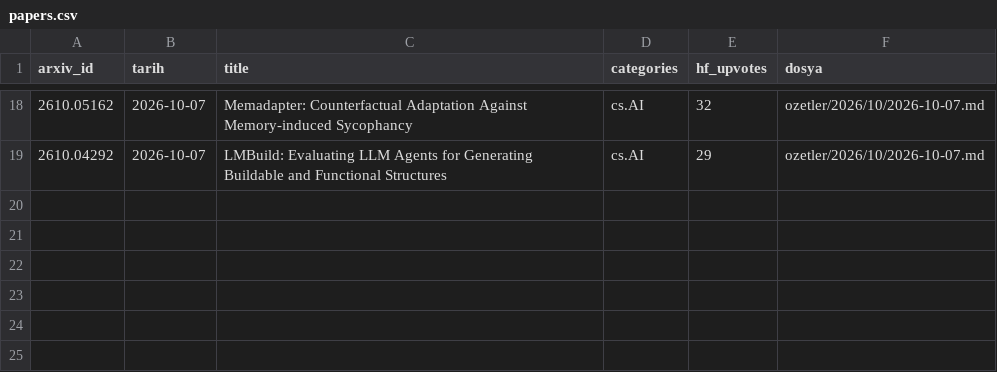
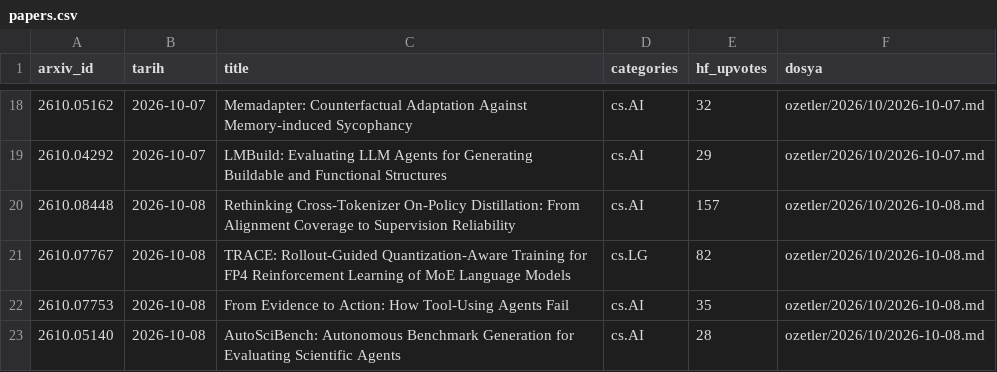
Before and after one commit to aliandacerdass/AI-ML-TurkceMakaleArsivi, a CSV file: data/papers.csv, drawn as a sheet; only a part is shown, gaps mark what is left out.

```diff
--- a/data/papers.csv
+++ b/data/papers.csv
@@ -19 +19,5 @@ arxiv_id,tarih,title,categories,hf_upvotes,dosya
 2610.04292,2026-10-07,LMBuild: Evaluating LLM Agents for Generating Buildable and Functional Structures,cs.AI,29,ozetler/2026/10/2026-10-07.md
+2610.08448,2026-10-08,Rethinking Cross-Tokenizer On-Policy Distillation: From Alignment Coverage to Supervision Reliability,cs.AI,157,ozetler/2026/10/2026-10-08.md
+2610.07767,2026-10-08,TRACE: Rollout-Guided Quantization-Aware Training for FP4 Reinforcement Learning of MoE Language Models,cs.LG,82,ozetler/2026/10/2026-10-08.md
+2610.07753,2026-10-08,From Evidence to Action: How Tool-Using Agents Fail,cs.AI,35,ozetler/2026/10/2026-10-08.md
+2610.05140,2026-10-08,AutoSciBench: Autonomous Benchmark Generation for Evaluating Scientific Agents,cs.AI,28,ozetler/2026/10/2026-10-08.md
```
Also changed, not shown: data/runs.csv, 6 other files.
